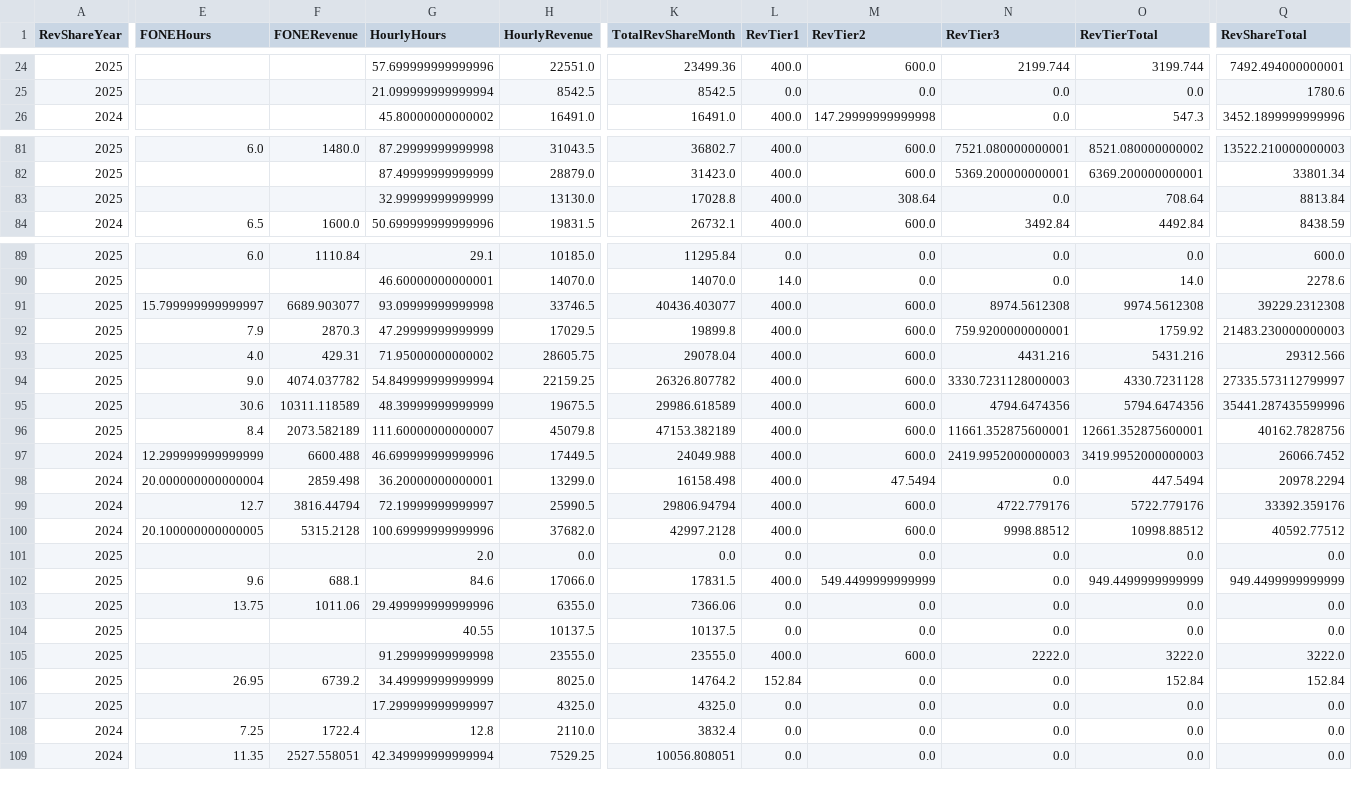
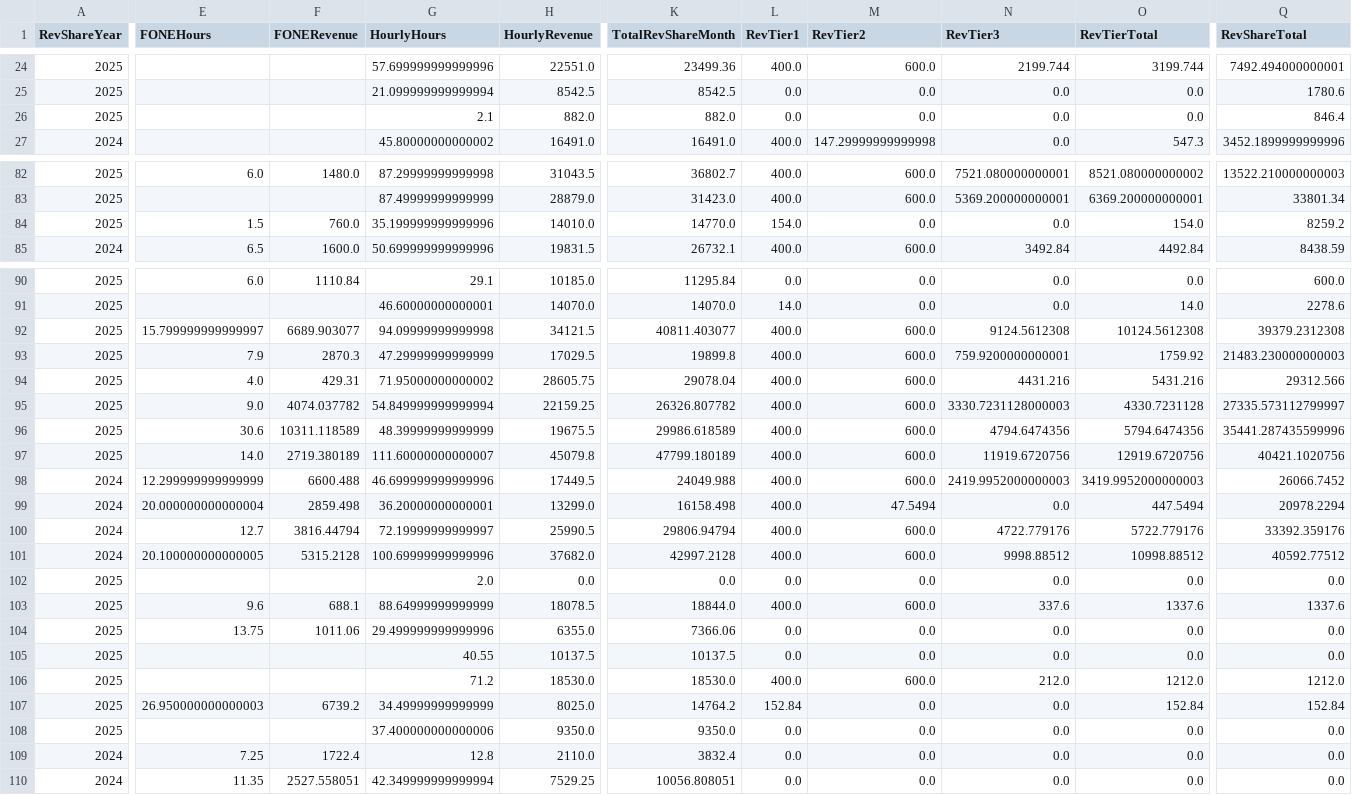
Before and after one commit to dhernandez-coding/gdp-dashboard, a CSV file: data/RevShareNewLogic.csv, drawn as a sheet; only a part is shown, gaps mark what is left out; addresses are those after the commit; rows hold the shown columns only; the diff covers the shown part only; the diff names each change by its address in the sheet, - before the commit and + after, or states it on an @@ line.

```diff
--- a/data/RevShareNewLogic.csv
+++ b/data/RevShareNewLogic.csv
+row 26: 2025 |  |  | 2.1 | 882.0 | 882.0 | 0.0 | 0.0 | 0.0 | 0.0 | 846.4
-E84 (FONEHours): (empty)
+E84 (FONEHours): 1.5
-F84 (FONERevenue): (empty)
+F84 (FONERevenue): 760.0
-G84 (HourlyHours): 32.99999999999999
+G84 (HourlyHours): 35.199999999999996
-H84 (HourlyRevenue): 13130.0
+H84 (HourlyRevenue): 14010.0
-K84 (TotalRevShareMonth): 17028.8
+K84 (TotalRevShareMonth): 14770.0
-L84 (RevTier1): 400.0
+L84 (RevTier1): 154.0
-M84 (RevTier2): 308.64
+M84 (RevTier2): 0.0
-O84 (RevTierTotal): 708.64
+O84 (RevTierTotal): 154.0
-Q84 (RevShareTotal): 8813.84
+Q84 (RevShareTotal): 8259.2
-G92 (HourlyHours): 93.09999999999998
+G92 (HourlyHours): 94.09999999999998
-H92 (HourlyRevenue): 33746.5
+H92 (HourlyRevenue): 34121.5
-K92 (TotalRevShareMonth): 40436.403077
+K92 (TotalRevShareMonth): 40811.403077
-N92 (RevTier3): 8974.5612308
+N92 (RevTier3): 9124.5612308
-O92 (RevTierTotal): 9974.5612308
+O92 (RevTierTotal): 10124.5612308
-Q92 (RevShareTotal): 39229.2312308
+Q92 (RevShareTotal): 39379.2312308
-E97 (FONEHours): 8.4
+E97 (FONEHours): 14.0
-F97 (FONERevenue): 2073.582189
+F97 (FONERevenue): 2719.380189
-K97 (TotalRevShareMonth): 47153.382189
+K97 (TotalRevShareMonth): 47799.180189
-N97 (RevTier3): 11661.352875600001
+N97 (RevTier3): 11919.6720756
-O97 (RevTierTotal): 12661.352875600001
+O97 (RevTierTotal): 12919.6720756
-Q97 (RevShareTotal): 40162.7828756
+Q97 (RevShareTotal): 40421.1020756
-G103 (HourlyHours): 84.6
+G103 (HourlyHours): 88.64999999999999
-H103 (HourlyRevenue): 17066.0
+H103 (HourlyRevenue): 18078.5
-K103 (TotalRevShareMonth): 17831.5
+K103 (TotalRevShareMonth): 18844.0
-M103 (RevTier2): 549.4499999999999
+M103 (RevTier2): 600.0
-N103 (RevTier3): 0.0
+N103 (RevTier3): 337.6
-O103 (RevTierTotal): 949.4499999999999
+O103 (RevTierTotal): 1337.6
-Q103 (RevShareTotal): 949.4499999999999
+Q103 (RevShareTotal): 1337.6
-G106 (HourlyHours): 91.29999999999998
+G106 (HourlyHours): 71.2
-H106 (HourlyRevenue): 23555.0
+H106 (HourlyRevenue): 18530.0
-K106 (TotalRevShareMonth): 23555.0
+K106 (TotalRevShareMonth): 18530.0
-N106 (RevTier3): 2222.0
+N106 (RevTier3): 212.0
-O106 (RevTierTotal): 3222.0
+O106 (RevTierTotal): 1212.0
-Q106 (RevShareTotal): 3222.0
+Q106 (RevShareTotal): 1212.0
-E107 (FONEHours): 26.95
+E107 (FONEHours): 26.950000000000003
-G108 (HourlyHours): 17.299999999999997
+G108 (HourlyHours): 37.400000000000006
-H108 (HourlyRevenue): 4325.0
+H108 (HourlyRevenue): 9350.0
-K108 (TotalRevShareMonth): 4325.0
+K108 (TotalRevShareMonth): 9350.0
```
Also changed, not shown: 40 edited cells elsewhere in this file, data/vwTimeEntriesType1.csv, data/vwTimeEntriesType2.csv, 3 other files.
